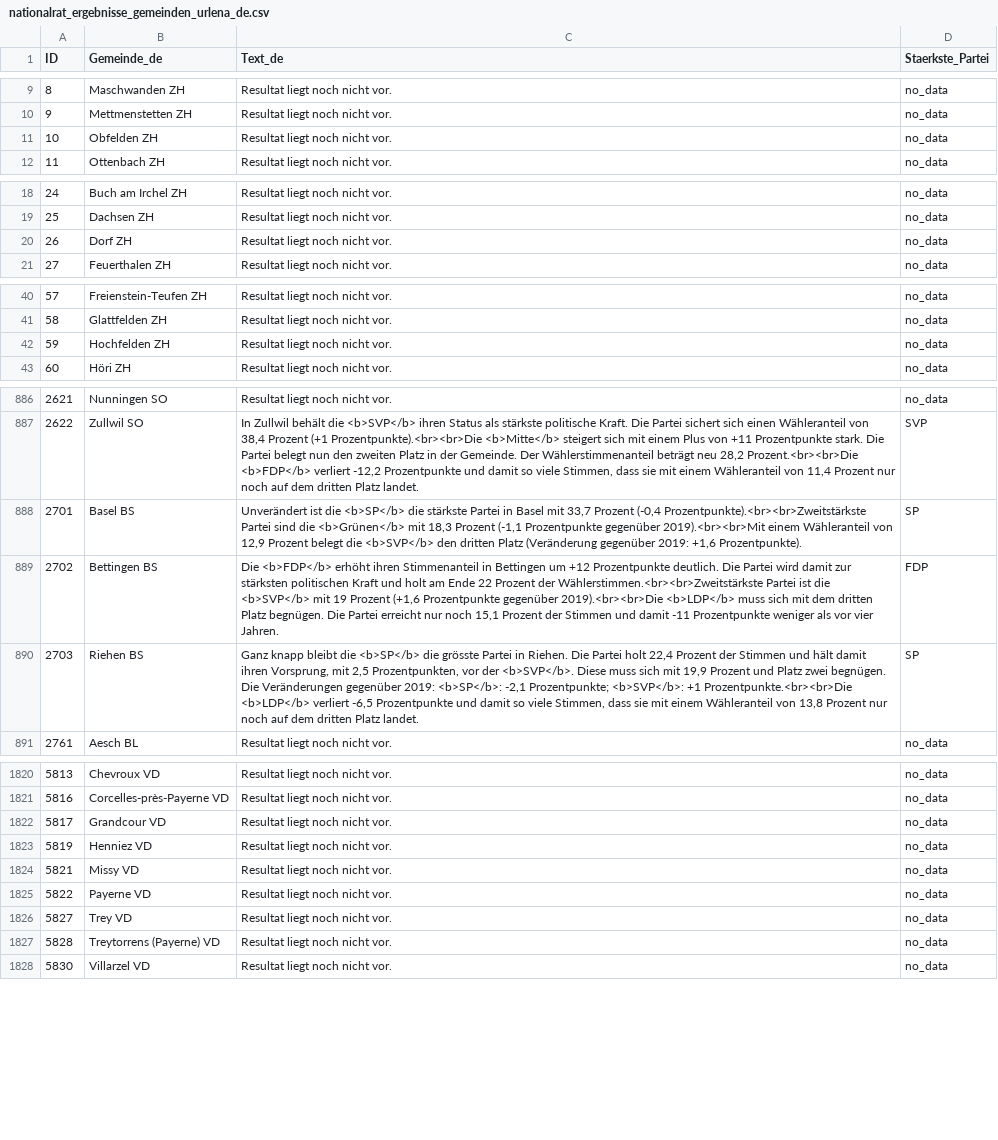
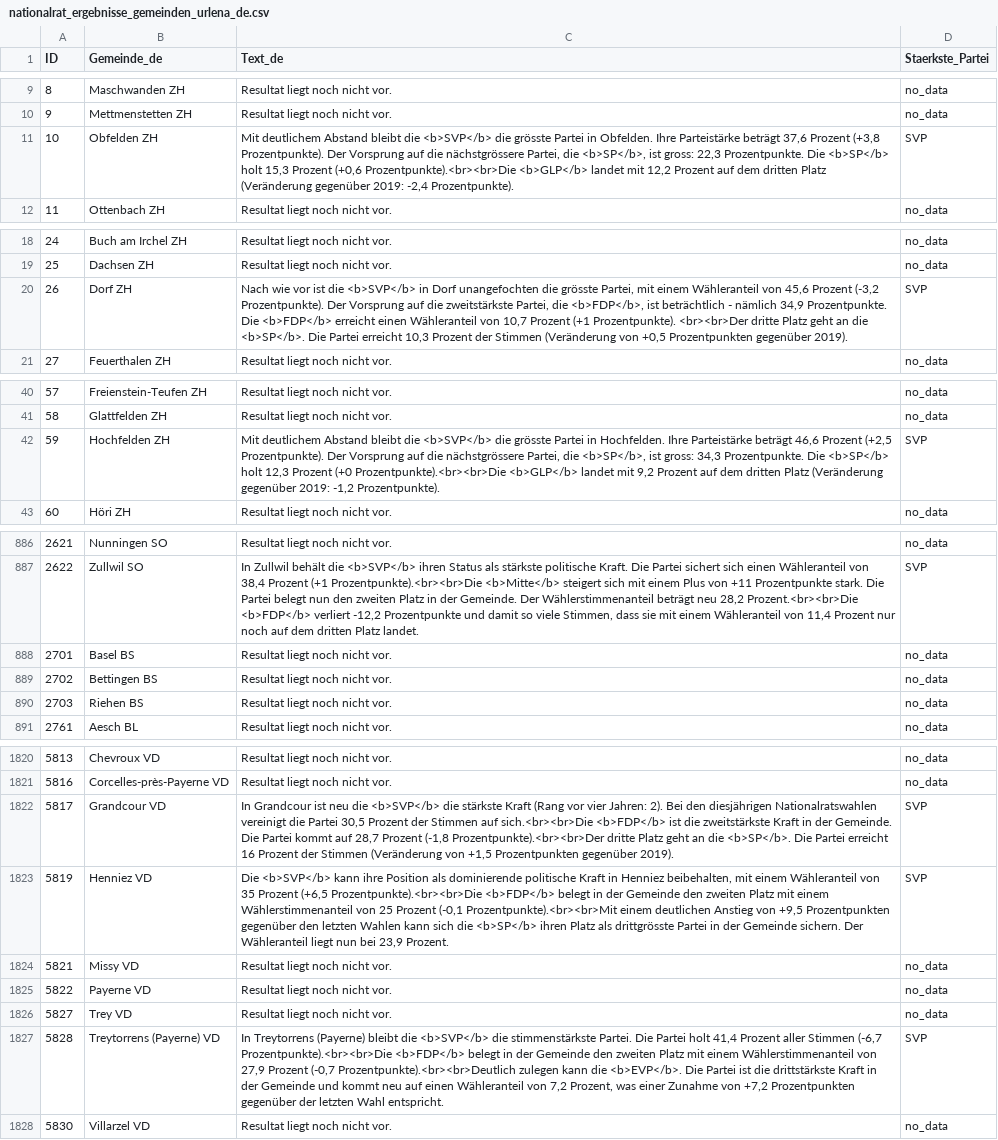
Before and after one commit to awp-finanznachrichten/sda_eidgenoessische_wahlen_datafeed, a CSV file: Output/nationalrat_ergebnisse_gemeinden_urlena_de.csv, drawn as a sheet; only a part is shown, gaps mark what is left out; the diff covers the shown part only; the diff names each change by its address in the sheet, - before the commit and + after, or states it on an @@ line.

```diff
--- a/Output/nationalrat_ergebnisse_gemeinden_urlena_de.csv
+++ b/Output/nationalrat_ergebnisse_gemeinden_urlena_de.csv
-C11 (Text_de): Resultat liegt noch nicht vor.
+C11 (Text_de): Mit deutlichem Abstand bleibt die <b>SVP</b> die grösste Partei in Obfelden. Ihre Parteistärke beträgt 37,6 Prozent (+3,8 Prozentpunkte). Der Vorsprung auf die nächstgrössere Partei, die <b>SP</b>, ist gross: 22,3 Prozentpunkte. Die <b>SP</b> holt 15,3 Prozent (+0,6 Prozentpunkte).<br><br>Die <b>GLP</b> landet mit 12,2 Prozent auf dem dritten Platz (Veränderung gegenüber 2019: -2,4 Prozentpunkte).
-D11 (Staerkste_Partei): no_data
+D11 (Staerkste_Partei): SVP
-C20 (Text_de): Resultat liegt noch nicht vor.
+C20 (Text_de): Nach wie vor ist die <b>SVP</b> in Dorf unangefochten die grösste Partei, mit einem Wähleranteil von 45,6 Prozent (-3,2 Prozentpunkte). Der Vorsprung auf die zweitstärkste Partei, die <b>FDP</b>, ist beträchtlich - nämlich 34,9 Prozentpunkte. Die <b>FDP</b> erreicht einen Wähleranteil von 10,7 Prozent (+1 Prozentpunkte). <br><br>Der dritte Platz geht an die <b>SP</b>. Die Partei erreicht 10,3 Prozent der Stimmen (Veränderung von +0,5 Prozentpunkten gegenüber 2019).
-D20 (Staerkste_Partei): no_data
+D20 (Staerkste_Partei): SVP
-C42 (Text_de): Resultat liegt noch nicht vor.
+C42 (Text_de): Mit deutlichem Abstand bleibt die <b>SVP</b> die grösste Partei in Hochfelden. Ihre Parteistärke beträgt 46,6 Prozent (+2,5 Prozentpunkte). Der Vorsprung auf die nächstgrössere Partei, die <b>SP</b>, ist gross: 34,3 Prozentpunkte. Die <b>SP</b> holt 12,3 Prozent (+0 Prozentpunkte).<br><br>Die <b>GLP</b> landet mit 9,2 Prozent auf dem dritten Platz (Veränderung gegenüber 2019: -1,2 Prozentpunkte).
-D42 (Staerkste_Partei): no_data
+D42 (Staerkste_Partei): SVP
-C888 (Text_de): Unverändert ist die <b>SP</b> die stärkste Partei in Basel mit 33,7 Prozent (-0,4 Prozentpunkte).<br><br>Zweitstärkste Partei sind die <b>Grünen</b> mit 18,3 Prozent (-1,1 Prozentpunkte gegenüber 2019).<br><br>Mit einem Wähleranteil von 12,9 Prozent belegt die <b>SVP</b> den dritten Platz (Veränderung gegenüber 2019: +1,6 Prozentpunkte).
+C888 (Text_de): Resultat liegt noch nicht vor.
-D888 (Staerkste_Partei): SP
+D888 (Staerkste_Partei): no_data
-C889 (Text_de): Die <b>FDP</b> erhöht ihren Stimmenanteil in Bettingen um +12 Prozentpunkte deutlich. Die Partei wird damit zur stärksten politischen Kraft und holt am Ende 22 Prozent der Wählerstimmen.<br><br>Zweitstärkste Partei ist die <b>SVP</b> mit 19 Prozent (+1,6 Prozentpunkte gegenüber 2019).<br><br>Die <b>LDP</b> muss sich mit dem dritten Platz begnügen. Die Partei erreicht nur noch 15,1 Prozent der Stimmen und damit -11 Prozentpunkte weniger als vor vier Jahren.
+C889 (Text_de): Resultat liegt noch nicht vor.
-D889 (Staerkste_Partei): FDP
+D889 (Staerkste_Partei): no_data
-C890 (Text_de): Ganz knapp bleibt die <b>SP</b> die grösste Partei in Riehen. Die Partei holt 22,4 Prozent der Stimmen und hält damit ihren Vorsprung, mit 2,5 Prozentpunkten, vor der <b>SVP</b>. Diese muss sich mit 19,9 Prozent und Platz zwei begnügen. Die Veränderungen gegenüber 2019: <b>SP</b>: -2,1 Prozentpunkte; <b>SVP</b>: +1 Prozentpunkte.<br><br>Die <b>LDP</b> verliert -6,5 Prozentpunkte und damit so viele Stimmen, dass sie mit einem Wähleranteil von 13,8 Prozent nur noch auf dem dritten Platz landet.
+C890 (Text_de): Resultat liegt noch nicht vor.
-D890 (Staerkste_Partei): SP
+D890 (Staerkste_Partei): no_data
-C1822 (Text_de): Resultat liegt noch nicht vor.
+C1822 (Text_de): In Grandcour ist neu die <b>SVP</b> die stärkste Kraft (Rang vor vier Jahren: 2). Bei den diesjährigen Nationalratswahlen vereinigt die Partei 30,5 Prozent der Stimmen auf sich.<br><br>Die <b>FDP</b> ist die zweitstärkste Kraft in der Gemeinde. Die Partei kommt auf 28,7 Prozent (-1,8 Prozentpunkte).<br><br>Der dritte Platz geht an die <b>SP</b>. Die Partei erreicht 16 Prozent der Stimmen (Veränderung von +1,5 Prozentpunkten gegenüber 2019).
-D1822:D1823 (Staerkste_Partei): no_data
+D1822:D1823 (Staerkste_Partei): SVP
-C1823 (Text_de): Resultat liegt noch nicht vor.
+C1823 (Text_de): Die <b>SVP</b> kann ihre Position als dominierende politische Kraft in Henniez beibehalten, mit einem Wähleranteil von 35 Prozent (+6,5 Prozentpunkte).<br><br>Die <b>FDP</b> belegt in der Gemeinde den zweiten Platz mit einem Wählerstimmenanteil von 25 Prozent (-0,1 Prozentpunkte).<br><br>Mit einem deutlichen Anstieg von +9,5 Prozentpunkten gegenüber den letzten Wahlen kann sich die <b>SP</b> ihren Platz als drittgrösste Partei in der Gemeinde sichern. Der Wähleranteil liegt nun bei 23,9 Prozent.
-C1827 (Text_de): Resultat liegt noch nicht vor.
+C1827 (Text_de): In Treytorrens (Payerne) bleibt die <b>SVP</b> die stimmenstärkste Partei. Die Partei holt 41,4 Prozent aller Stimmen (-6,7 Prozentpunkte).<br><br>Die <b>FDP</b> belegt in der Gemeinde den zweiten Platz mit einem Wählerstimmenanteil von 27,9 Prozent (-0,7 Prozentpunkte).<br><br>Deutlich zulegen kann die <b>EVP</b>. Die Partei ist die drittstärkste Kraft in der Gemeinde und kommt neu auf einen Wähleranteil von 7,2 Prozent, was einer Zunahme von +7,2 Prozentpunkten gegenüber der letzten Wahl entspricht.
-D1827 (Staerkste_Partei): no_data
+D1827 (Staerkste_Partei): SVP
```
Also changed, not shown: 18 edited cells elsewhere in this file, Output/nationalrat_ergebnisse_gemeinden_urlena_fr.csv, Output/nationalrat_ergebnisse_gemeinden_urlena_it.csv, 9 other files.
